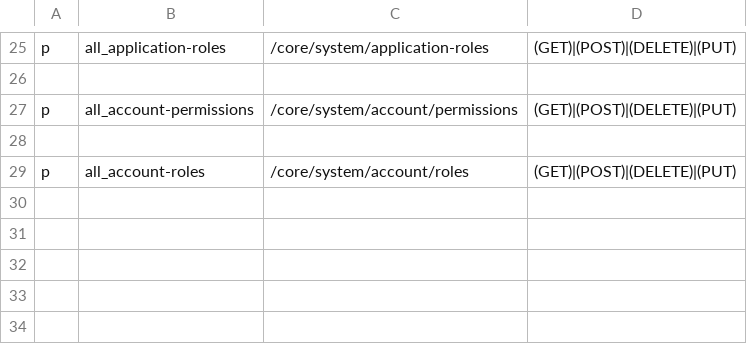
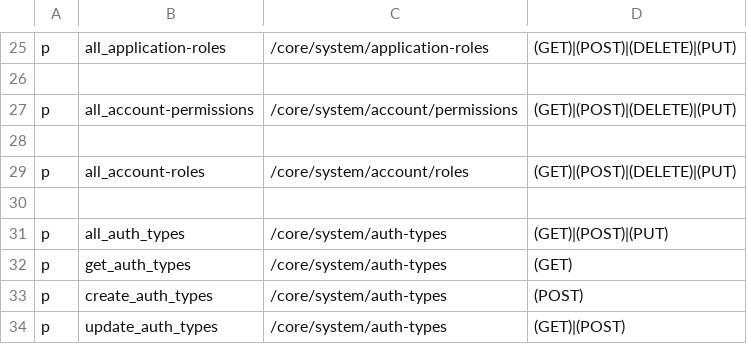
Before and after one commit to rokwire/core-building-block, a CSV file: driver/web/authorization_system_policy.csv, drawn as a sheet; only a part is shown, gaps mark what is left out.

Commit message:
set authorization_sustem_policy and the Changelog.md

```diff
--- a/driver/web/authorization_system_policy.csv
+++ b/driver/web/authorization_system_policy.csv
@@ -29 +29,6 @@ p, all_account-permissions, /core/system/account/permissions, (GET)|(POST)|(DELE
 p, all_account-roles, /core/system/account/roles, (GET)|(POST)|(DELETE)|(PUT)
+
+p, all_auth_types, /core/system/auth-types, (GET)|(POST)|(PUT)
+p, get_auth_types, /core/system/auth-types, (GET)
+p, create_auth_types, /core/system/auth-types, (POST)
+p, update_auth_types, /core/system/auth-types,  (GET)|(POST)
```
Also changed, not shown: 1 other file.
